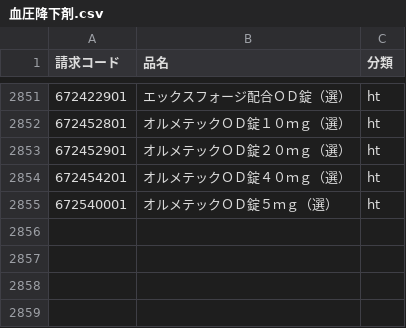
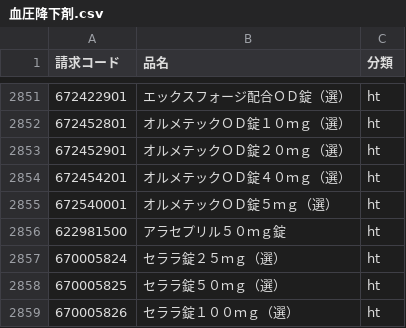
Before and after one commit to PREVENT-Inc/MyscopeMasterList, a CSV file: Mystar_tg_medicine/items/血圧降下剤.csv, drawn as a sheet; only a part is shown, gaps mark what is left out; the diff names each change by its address in the sheet, - before the commit and + after, or states it on an @@ line.

```diff
--- a/Mystar_tg_medicine/items/血圧降下剤.csv
+++ b/Mystar_tg_medicine/items/血圧降下剤.csv
+row 2856: 622981500 | アラセプリル５０ｍｇ錠 | ht
+row 2857: 670005824 | セララ錠２５ｍｇ（選） | ht
+row 2858: 670005825 | セララ錠５０ｍｇ（選） | ht
+row 2859: 670005826 | セララ錠１００ｍｇ（選） | ht
```
Also changed, not shown: Mystar_tg_medicine/target_medicine.csv, Out_of_scope/taboo_cancer.csv, 6 other files.
